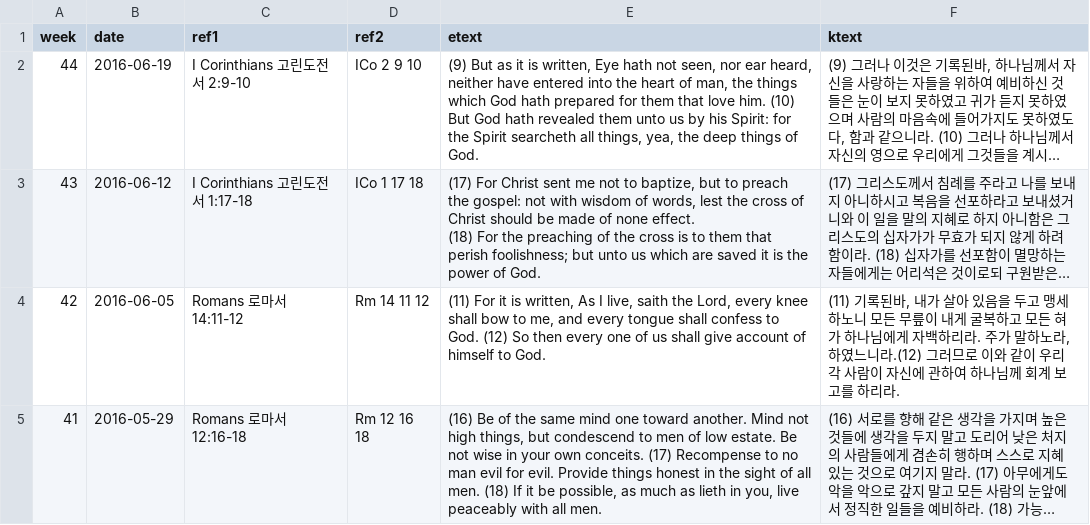
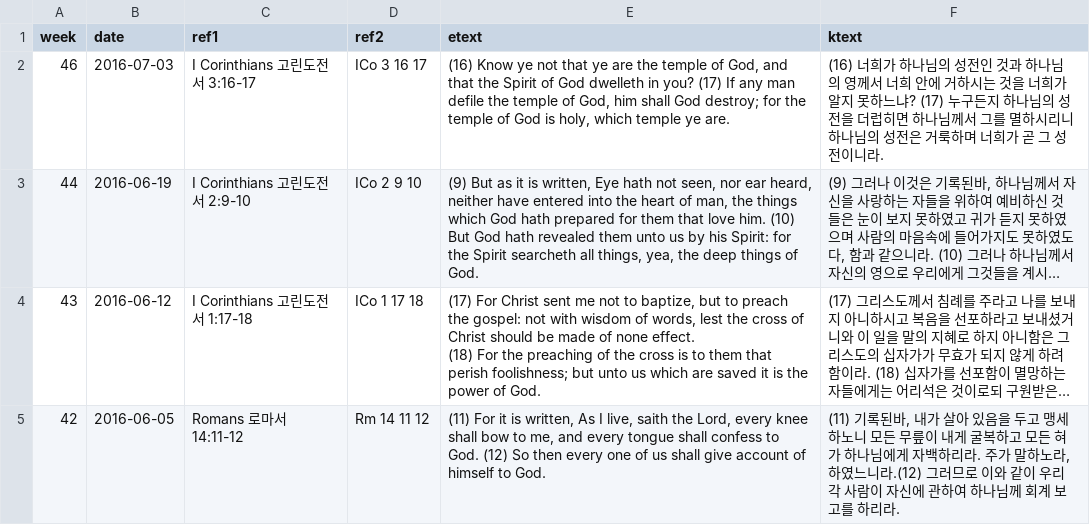
Before and after one commit to Hohyun/IIBC_Weekly_Verses, a CSV file: memory_verses.csv, drawn as a sheet; only a part is shown; the shorter side is filled out with more unchanged rows; long unchanged cells end in …; the diff names each change by its address in the sheet, - before the commit and + after, or states it on an @@ line.

Commit message:
46th week's verses added

```diff
--- a/memory_verses.csv
+++ b/memory_verses.csv
+row 2: 46 | 2016-07-03 | I Corinthians 고린도전서 3:16-17 | ICo 3 16 17 | (16) Know ye not that ye are the temple of God, and that the Spirit of God dwelleth in you? (17) If any man defile the temple of God, him shall God destroy; for the temple of God is holy, which temple ye are. | (16) 너희가 하나님의 성전인 것과 하나님의 영께서 너희 안에 거하시는 것을 너희가 알지 못하느냐? (17) 누구든지 하나님의 성전을 더럽히면 하나님께서 그를 멸하시리니 하나님의 성전은 거룩하며 너희가 곧 그 성전이니라.
```
